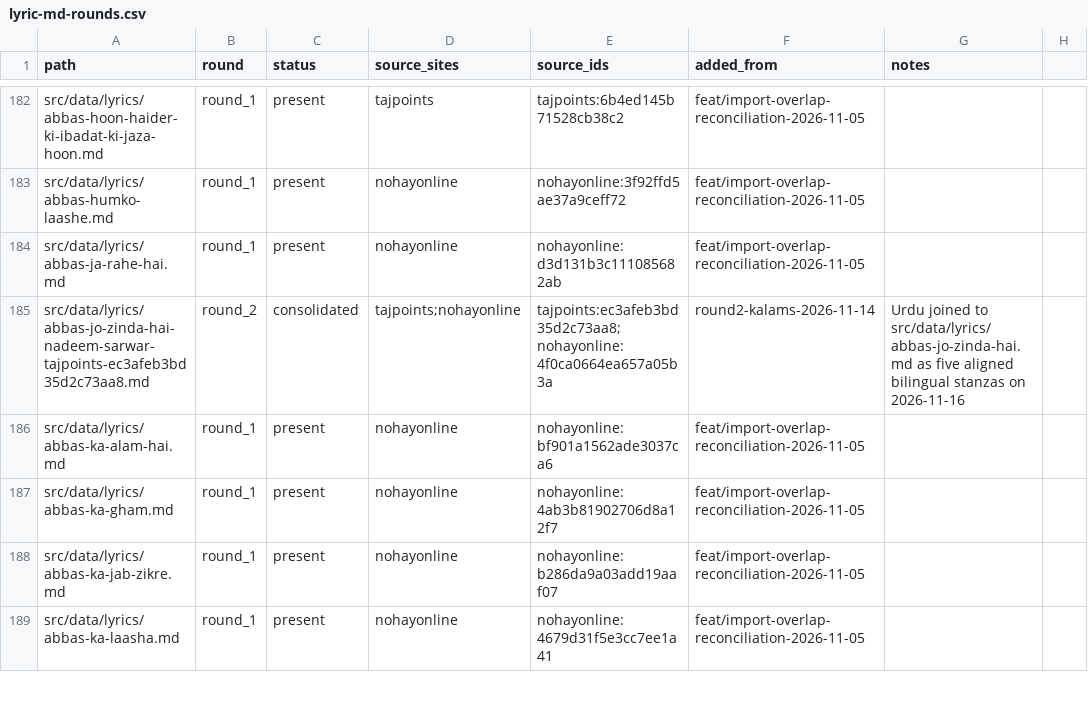
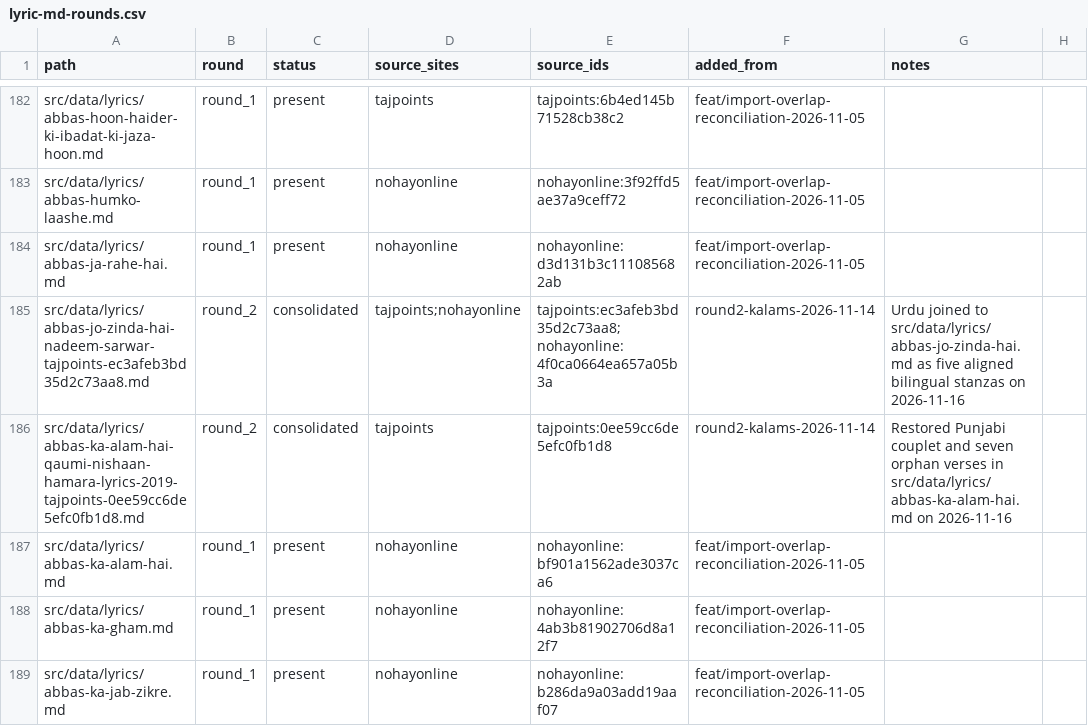
Before and after one commit to GhayurH/lyrics-site, a CSV file: audit/lyric-md-rounds.csv, drawn as a sheet; only a part is shown, gaps mark what is left out; the shorter side is filled out with more unchanged rows.

Commit message:
chore(round2): restore Abbas Ka Alam omitted Punjabi and orphan verses

```diff
--- a/audit/lyric-md-rounds.csv
+++ b/audit/lyric-md-rounds.csv
@@ -185,2 +185,3 @@ src/data/lyrics/abbas-ja-rahe-hai.md,round_1,present,nohayonline,nohayonline:d3d
 src/data/lyrics/abbas-jo-zinda-hai-nadeem-sarwar-tajpoints-ec3afeb3bd35d2c73aa8.md,round_2,consolidated,tajpoints;nohayonline,tajpoints:ec3afeb3bd35d2c73aa8;nohayonline:4f0ca0664ea657a05b3a,round2-kalams-2026-11-14,Urdu joined to src/data/lyrics/abbas-jo-zinda-hai.md as five aligned bilingual stanzas on 2026-11-16
+src/data/lyrics/abbas-ka-alam-hai-qaumi-nishaan-hamara-lyrics-2019-tajpoints-0ee59cc6de5efc0fb1d8.md,round_2,consolidated,tajpoints,tajpoints:0ee59cc6de5efc0fb1d8,round2-kalams-2026-11-14,Restored Punjabi couplet and seven orphan verses in src/data/lyrics/abbas-ka-alam-hai.md on 2026-11-16
 src/data/lyrics/abbas-ka-alam-hai.md,round_1,present,nohayonline,nohayonline:bf901a1562ade3037ca6,feat/import-overlap-reconciliation-2026-11-05,
```
Also changed, not shown: 2 other files.
